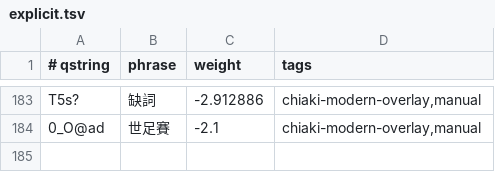
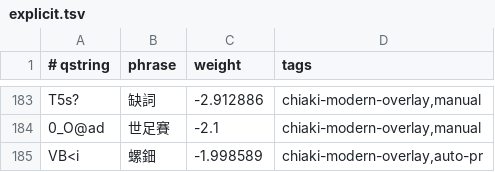
Before and after one commit to chiakich/ChiaKey-Lexicon, a TSV file: sources/chiaki-modern-overlay/explicit.tsv, drawn as a sheet; only a part is shown, gaps mark what is left out.

```diff
--- a/sources/chiaki-modern-overlay/explicit.tsv
+++ b/sources/chiaki-modern-overlay/explicit.tsv
@@ -184 +184,2 @@ T5s?	缺詞	-2.912886	chiaki-modern-overlay,manual
 0_O@ad	世足賽	-2.1	chiaki-modern-overlay,manual
+VB<i	螺鈿	-1.998589	chiaki-modern-overlay,auto-pr
```
